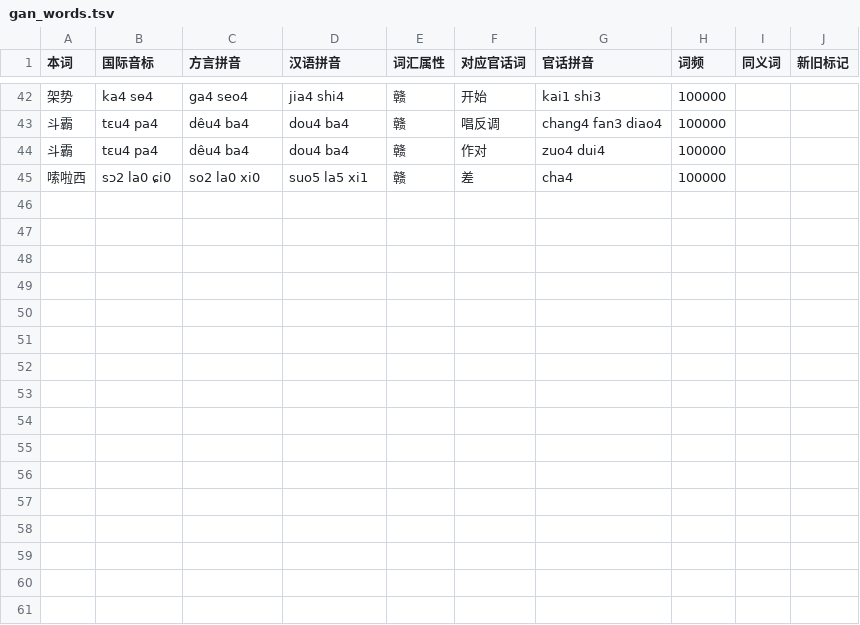
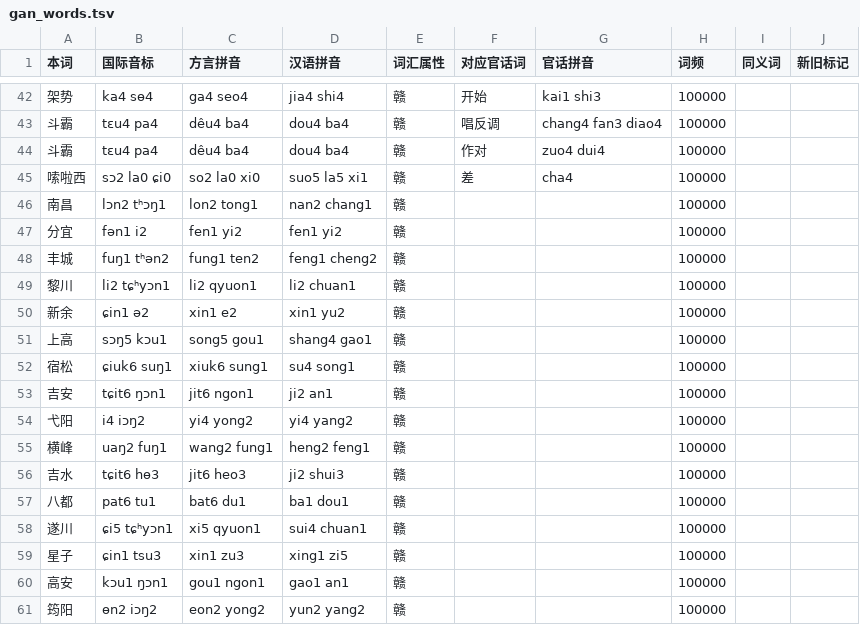
Before and after one commit to BrianIZKom1911/GonnyuGeneralIME, a TSV file: resources/regions/goungon/dictionaries/gan_words.tsv, drawn as a sheet; only a part is shown, gaps mark what is left out.

Commit message:
feat(dictionary): complete place names across all regions

```diff
--- a/resources/regions/goungon/dictionaries/gan_words.tsv
+++ b/resources/regions/goungon/dictionaries/gan_words.tsv
@@ -45 +45,17 @@
 嗦啦西	sɔ2 la0 ɕi0	so2 la0 xi0	suo5 la5 xi1	赣	差	cha4	100000		
+南昌	lɔn2 tʰɔŋ1	lon2 tong1	nan2 chang1	赣			100000		
+分宜	fən1 i2	fen1 yi2	fen1 yi2	赣			100000		
+丰城	fuŋ1 tʰən2	fung1 ten2	feng1 cheng2	赣			100000		
+黎川	li2 tɕʰyɔn1	li2 qyuon1	li2 chuan1	赣			100000		
+新余	ɕin1 ə2	xin1 e2	xin1 yu2	赣			100000		
+上高	sɔŋ5 kɔu1	song5 gou1	shang4 gao1	赣			100000		
+宿松	ɕiuk6 suŋ1	xiuk6 sung1	su4 song1	赣			100000		
+吉安	tɕit6 ŋɔn1	jit6 ngon1	ji2 an1	赣			100000		
+弋阳	i4 iɔŋ2	yi4 yong2	yi4 yang2	赣			100000		
+横峰	uaŋ2 fuŋ1	wang2 fung1	heng2 feng1	赣			100000		
+吉水	tɕit6 hɵ3	jit6 heo3	ji2 shui3	赣			100000		
+八都	pat6 tu1	bat6 du1	ba1 dou1	赣			100000		
+遂川	ɕi5 tɕʰyɔn1	xi5 qyuon1	sui4 chuan1	赣			100000		
+星子	ɕin1 tsu3	xin1 zu3	xing1 zi5	赣			100000		
+高安	kɔu1 ŋɔn1	gou1 ngon1	gao1 an1	赣			100000		
+筠阳	ɵn2 iɔŋ2	eon2 yong2	yun2 yang2	赣			100000		
```
Also changed, not shown: resources/regions/fungcen/dictionaries/gan_words.tsv, resources/regions/jisuibaedu/dictionaries/gan_words.tsv, 18 other files.
